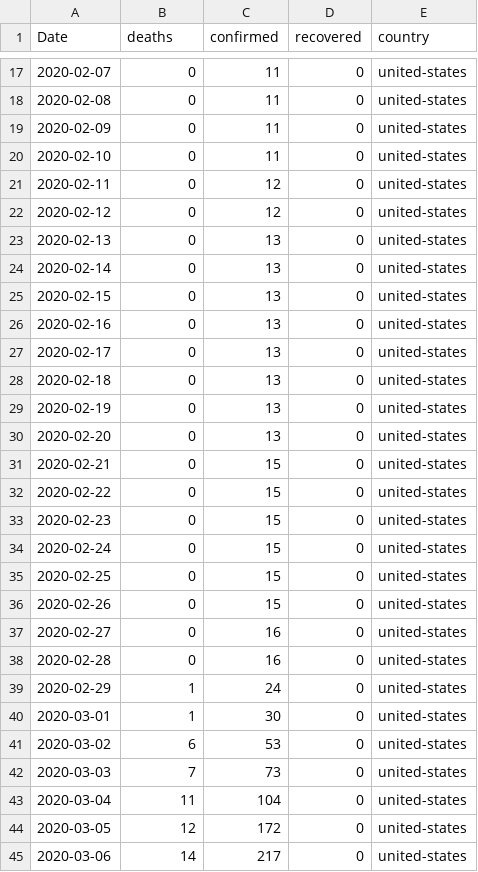
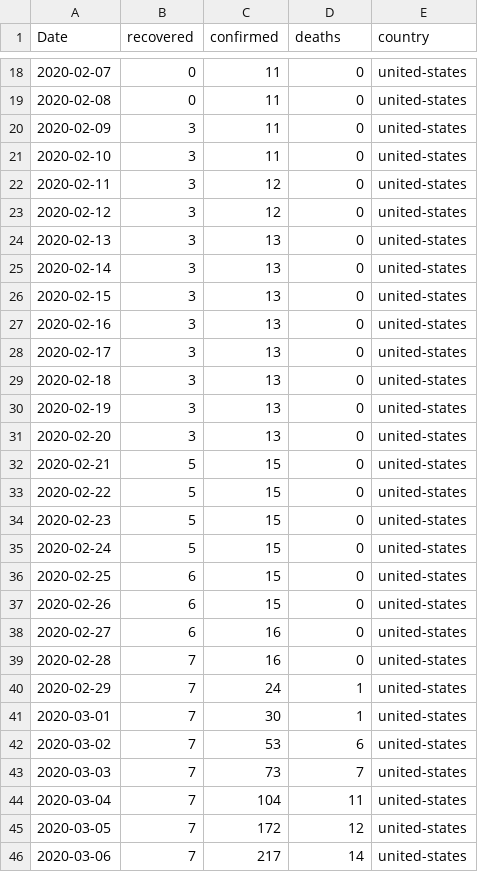
Before and after one commit to jshallow90/CoronaVirus, a CSV file: Outputs/united-states.csv, drawn as a sheet; only a part is shown, gaps mark what is left out; the diff covers the shown part only.

```diff
--- a/Outputs/united-states.csv
+++ b/Outputs/united-states.csv
@@ -1 +1 @@
-Date,deaths,confirmed,recovered,country
+Date,recovered,confirmed,deaths,country
@@ -18,28 +19,28 @@ Date,deaths,confirmed,recovered,country
 2020-02-08,0,11,0,united-states
-2020-02-09,0,11,0,united-states
-2020-02-10,0,11,0,united-states
-2020-02-11,0,12,0,united-states
-2020-02-12,0,12,0,united-states
-2020-02-13,0,13,0,united-states
-2020-02-14,0,13,0,united-states
-2020-02-15,0,13,0,united-states
-2020-02-16,0,13,0,united-states
-2020-02-17,0,13,0,united-states
-2020-02-18,0,13,0,united-states
-2020-02-19,0,13,0,united-states
-2020-02-20,0,13,0,united-states
-2020-02-21,0,15,0,united-states
-2020-02-22,0,15,0,united-states
-2020-02-23,0,15,0,united-states
-2020-02-24,0,15,0,united-states
-2020-02-25,0,15,0,united-states
-2020-02-26,0,15,0,united-states
-2020-02-27,0,16,0,united-states
-2020-02-28,0,16,0,united-states
-2020-02-29,1,24,0,united-states
-2020-03-01,1,30,0,united-states
-2020-03-02,6,53,0,united-states
-2020-03-03,7,73,0,united-states
-2020-03-04,11,104,0,united-states
-2020-03-05,12,172,0,united-states
-2020-03-06,14,217,0,united-states
+2020-02-09,3,11,0,united-states
+2020-02-10,3,11,0,united-states
+2020-02-11,3,12,0,united-states
+2020-02-12,3,12,0,united-states
+2020-02-13,3,13,0,united-states
+2020-02-14,3,13,0,united-states
+2020-02-15,3,13,0,united-states
+2020-02-16,3,13,0,united-states
+2020-02-17,3,13,0,united-states
+2020-02-18,3,13,0,united-states
+2020-02-19,3,13,0,united-states
+2020-02-20,3,13,0,united-states
+2020-02-21,5,15,0,united-states
+2020-02-22,5,15,0,united-states
+2020-02-23,5,15,0,united-states
+2020-02-24,5,15,0,united-states
+2020-02-25,6,15,0,united-states
+2020-02-26,6,15,0,united-states
+2020-02-27,6,16,0,united-states
+2020-02-28,7,16,0,united-states
+2020-02-29,7,24,1,united-states
+2020-03-01,7,30,1,united-states
+2020-03-02,7,53,6,united-states
+2020-03-03,7,73,7,united-states
+2020-03-04,7,104,11,united-states
+2020-03-05,7,172,12,united-states
+2020-03-06,7,217,14,united-states
```
Also changed, not shown: 5 added rows and 77 edited cells elsewhere in this file, 15 other files.
